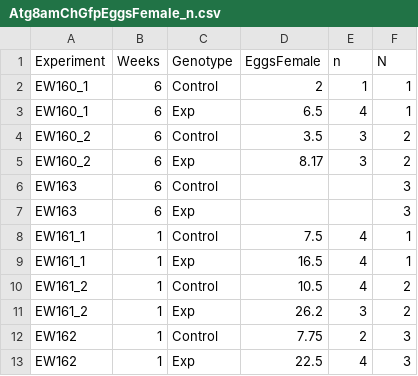
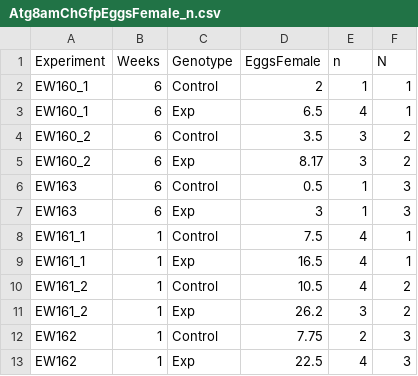
Before and after one commit to NystulLab/WolfgramAgingOvary, a CSV file: Data/DataFigure6/Atg8amChGfpEggsFemale_n.csv (was Data/DataFigures6/Atg8amChGfpEggsFemale_n.csv), drawn as a sheet.

```diff
--- a/Data/DataFigures6/Atg8amChGfpEggsFemale_n.csv
+++ b/Data/DataFigure6/Atg8amChGfpEggsFemale_n.csv
@@ -5,4 +5,4 @@ EW160_2,6,Control,3.5,3,2
 EW160_2,6,Exp,8.17,3,2
-EW163,6,Control,,,3
-EW163,6,Exp,,,3
+EW163,6,Control,0.5,1,3
+EW163,6,Exp,3,1,3
 EW161_1,1,Control,7.5,4,1
```
Also changed, not shown: Data/DataFigure2/w1118pHH3.csv, Data/DataFigure3/w1118TUNELAll.csv, 25 other files.
